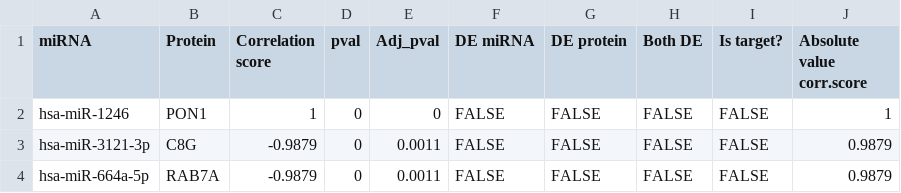
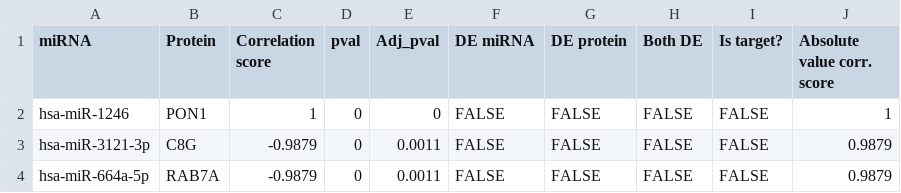
Before and after one commit to Andrea290799/PhD-Thesis-Data-Repository, a CSV file: chapter_2/supp_fig_2-7.csv, drawn as a sheet; only a part is shown.

Commit message:
Update supp_fig_2-7.csv

```diff
--- a/chapter_2/supp_fig_2-7.csv
+++ b/chapter_2/supp_fig_2-7.csv
@@ -1,2 +1,2 @@
-miRNA,Protein,Correlation score,pval,Adj_pval,DE miRNA,DE protein,Both DE,Is target?,Absolute value corr.score
+miRNA,Protein,Correlation score,pval,Adj_pval,DE miRNA,DE protein,Both DE,Is target?,Absolute value corr. score
 hsa-miR-1246,PON1,1,0,0,FALSE,FALSE,FALSE,FALSE,1
```
